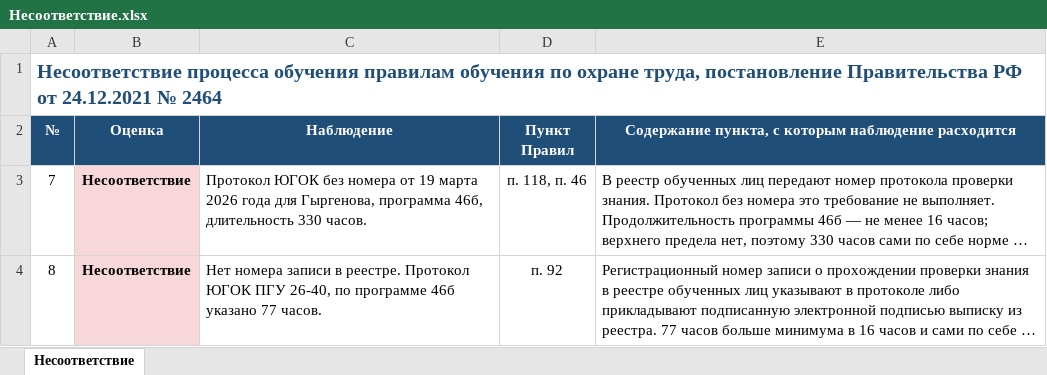
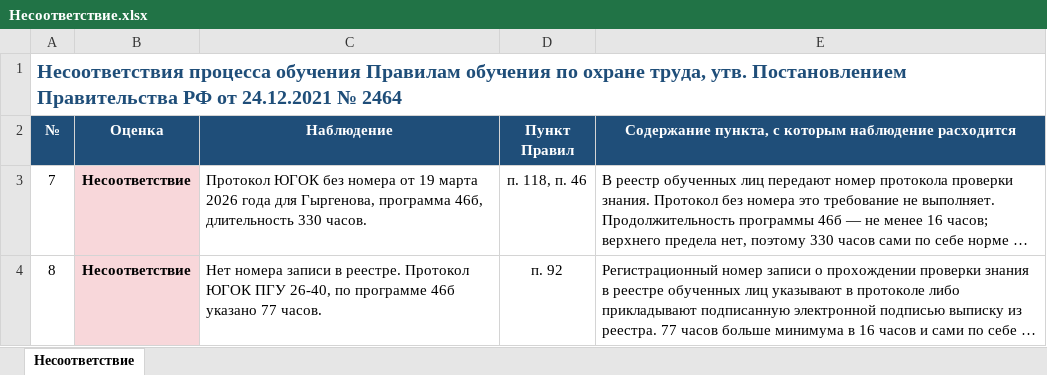
Before and after one commit to lysakalenushka-hash/-, an Excel workbook: Несоответствие.xlsx, sheet Несоответствие, drawn as a sheet; only a part is shown; long unchanged cells end in …; values as stored, in another font and other column widths than the file's, no borders; the diff names each change by its address in the sheet, - before the commit and + after, or states it on an @@ line.

```diff
--- a/Несоответствие.xlsx (sheet Несоответствие)
+++ b/Несоответствие.xlsx (sheet Несоответствие)
-A1 (№): Несоответствие процесса обучения правилам обучения по охране труда, постановление Правительства РФ…
+A1 (№): Несоответствия процесса обучения Правилам обучения по охране труда, утв. Постановлением Правительства РФ…
```
